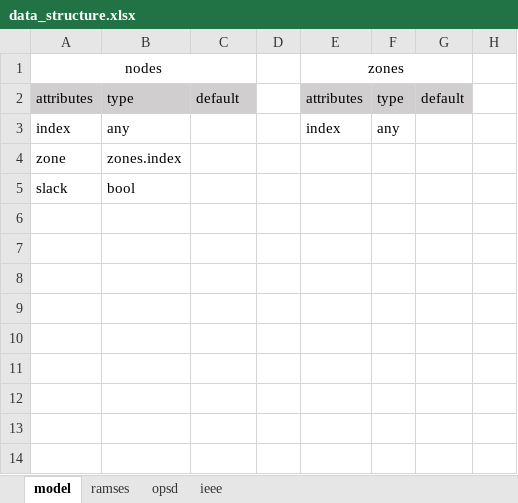
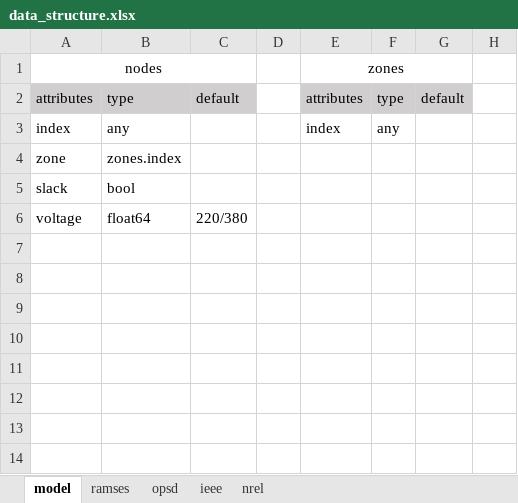
Before and after one commit to richard-weinhold/pomato, an Excel workbook: examples/data_input/data_structure.xlsx, sheet model, drawn as a sheet; only a part is shown; values as stored, in another font and other column widths than the file's, no borders; the diff names each change by its address in the sheet, - before the commit and + after, or states it on an @@ line.

```diff
--- a/examples/data_input/data_structure.xlsx (sheet model)
+++ b/examples/data_input/data_structure.xlsx (sheet model)
+sheet tab: nrel
-A6: (empty)
+A6: voltage
-B6: (empty)
+B6: float64
-C6: (empty)
+C6: 220/380
```
Also changed, not shown: sheet ieee, sheet opsd, 43 other files.
